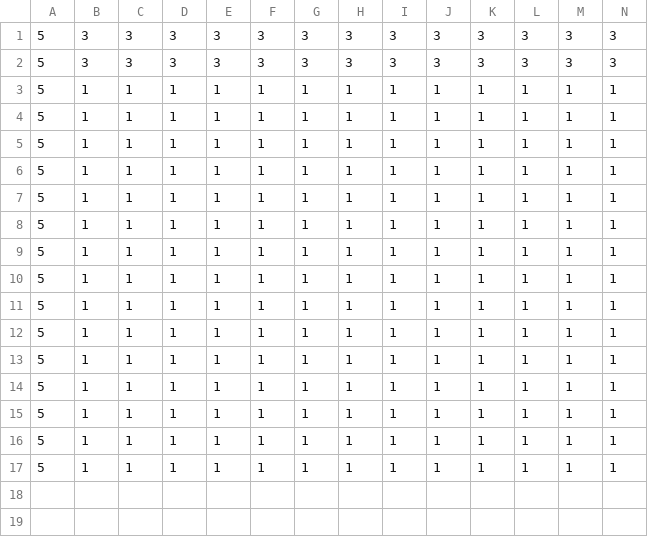
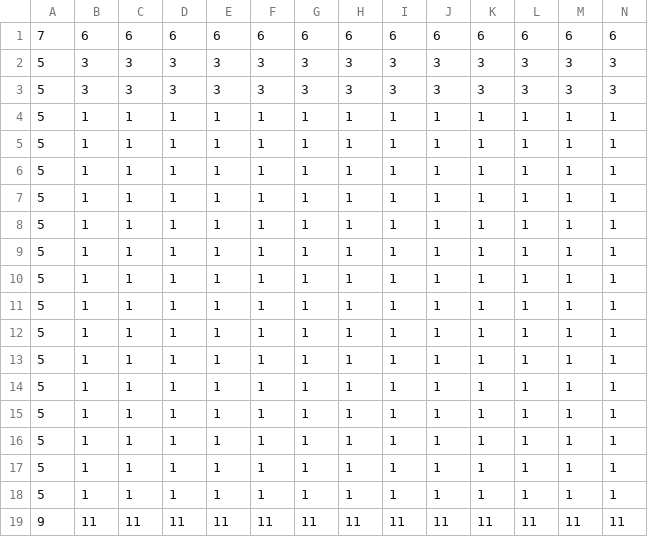
Before and after one commit to Luc4sKr/dungeon-warriors, a CSV file: assets/levels/level-1/map.csv, drawn as a sheet; only a part is shown; rows hold the shown columns only; the diff names each change by its address in the sheet, - before the commit and + after, or states it on an @@ line.

```diff
--- a/assets/levels/level-1/map.csv
+++ b/assets/levels/level-1/map.csv
+row 1: 7 | 6 | 6 | 6 | 6 | 6 | 6 | 6 | 6 | 6 | 6 | 6 | 6 | 6
+row 19: 9 | 11 | 11 | 11 | 11 | 11 | 11 | 11 | 11 | 11 | 11 | 11 | 11 | 11
```
Also changed, not shown: 9 other files.
